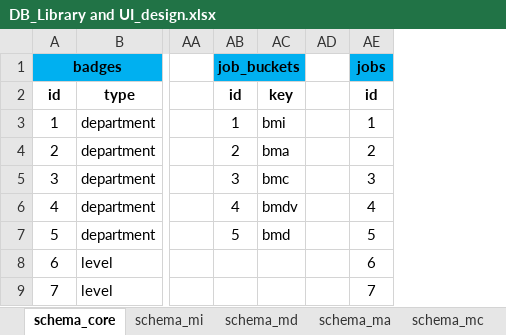
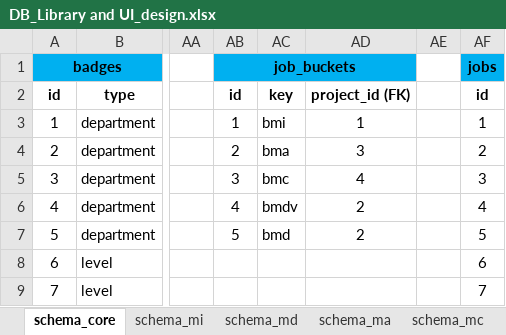
Before and after one commit to wahidakhtar/arcad, an Excel workbook: docs/DB_Library and UI_design.xlsx, sheet schema_core, drawn as a sheet; only a part is shown, gaps mark what is left out; values as stored, in another font and other column widths than the file's, no borders; conditional formats not drawn; the diff names each change by its address in the sheet, - before the commit and + after, or states it on an @@ line.

```diff
--- a/docs/DB_Library and UI_design.xlsx (sheet schema_core)
+++ b/docs/DB_Library and UI_design.xlsx (sheet schema_core)
+column AD, rows 2-7: project_id (FK) | 1 | 3 | 4 | 2 | 2
```
Also changed, not shown: sheet schema_ops, sheet schema_bb, 52 other files.
